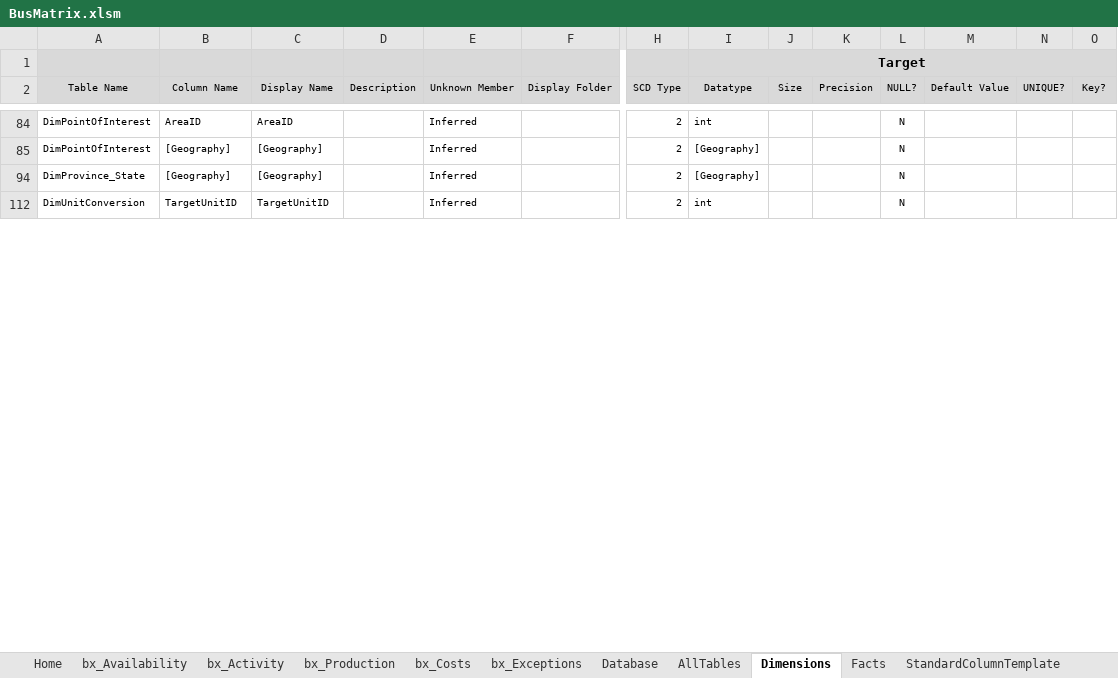
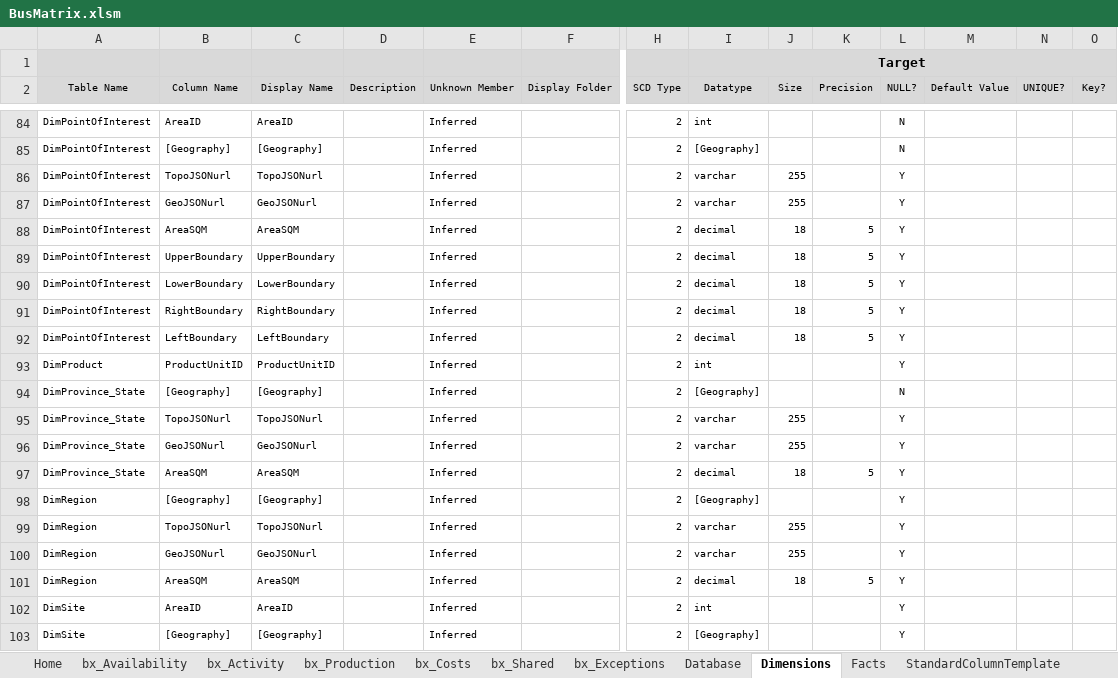
Before and after one commit to AphelionSoftware/DataLoadFrameworks, an Excel workbook: BusMatrixToDBSchema/BusMatrix.xlsm, sheet Dimensions, drawn as a sheet; only a part is shown, gaps mark what is left out; values as stored, in another font and other column widths than the file's, no borders; conditional formats not drawn; addresses are those after the commit; rows hold the shown columns only; the diff covers the shown part only; the diff names each change by its address in the sheet, - before the commit and + after, or states it on an @@ line.

Commit message:
BuildAllTables working properly with new BusMatrixName column added
Build Fact Table Details still broken

```diff
--- a/BusMatrixToDBSchema/BusMatrix.xlsm (sheet Dimensions)
+++ b/BusMatrixToDBSchema/BusMatrix.xlsm (sheet Dimensions)
+sheet tab: bx_Shared
@@ row 86 unhidden: DimPointOfInterest | TopoJSONurl | TopoJSONurl |  | Inferred |  | 2 | varchar | 255 |  | Y @@
@@ row 87 unhidden: DimPointOfInterest | GeoJSONurl | GeoJSONurl |  | Inferred |  | 2 | varchar | 255 |  | Y @@
@@ row 88 unhidden: DimPointOfInterest | AreaSQM | AreaSQM |  | Inferred |  | 2 | decimal | 18 | 5 | Y @@
@@ row 89 unhidden: DimPointOfInterest | UpperBoundary | UpperBoundary |  | Inferred |  | 2 | decimal | 18 | 5 | Y @@
@@ row 90 unhidden: DimPointOfInterest | LowerBoundary | LowerBoundary |  | Inferred |  | 2 | decimal | 18 | 5 | Y @@
@@ row 91 unhidden: DimPointOfInterest | RightBoundary | RightBoundary |  | Inferred |  | 2 | decimal | 18 | 5 | Y @@
@@ row 92 unhidden: DimPointOfInterest | LeftBoundary | LeftBoundary |  | Inferred |  | 2 | decimal | 18 | 5 | Y @@
@@ row 93 unhidden: DimProduct | ProductUnitID | ProductUnitID |  | Inferred |  | 2 | int |  |  | Y @@
@@ row 95 unhidden: DimProvince_State | TopoJSONurl | TopoJSONurl |  | Inferred |  | 2 | varchar | 255 |  | Y @@
@@ row 96 unhidden: DimProvince_State | GeoJSONurl | GeoJSONurl |  | Inferred |  | 2 | varchar | 255 |  | Y @@
@@ row 97 unhidden: DimProvince_State | AreaSQM | AreaSQM |  | Inferred |  | 2 | decimal | 18 | 5 | Y @@
@@ row 98 unhidden: DimRegion | [Geography] | [Geography] |  | Inferred |  | 2 | [Geography] |  |  | Y @@
@@ row 99 unhidden: DimRegion | TopoJSONurl | TopoJSONurl |  | Inferred |  | 2 | varchar | 255 |  | Y @@
@@ row 100 unhidden: DimRegion | GeoJSONurl | GeoJSONurl |  | Inferred |  | 2 | varchar | 255 |  | Y @@
@@ row 101 unhidden: DimRegion | AreaSQM | AreaSQM |  | Inferred |  | 2 | decimal | 18 | 5 | Y @@
-A102 (Table Name): DimUnitConversion
+A102 (Table Name): DimSite
-B102 (Column Name): TargetUnitID
+B102 (Column Name): AreaID
-C102 (Display Name): TargetUnitID
+C102 (Display Name): AreaID
-L102 (NULL?): N
+L102 (NULL?): Y
@@ row 103 unhidden: DimSite | [Geography] | [Geography] |  | Inferred |  | 2 | [Geography] |  |  | Y @@
```
Also changed, not shown: 46 hidden or unhidden rows and 8 edited cells elsewhere in this sheet, sheet Facts, sheet AllTables, sheet bx_Costs, sheet Database, other sheet tabs, hidden cells, charts or pictures.
